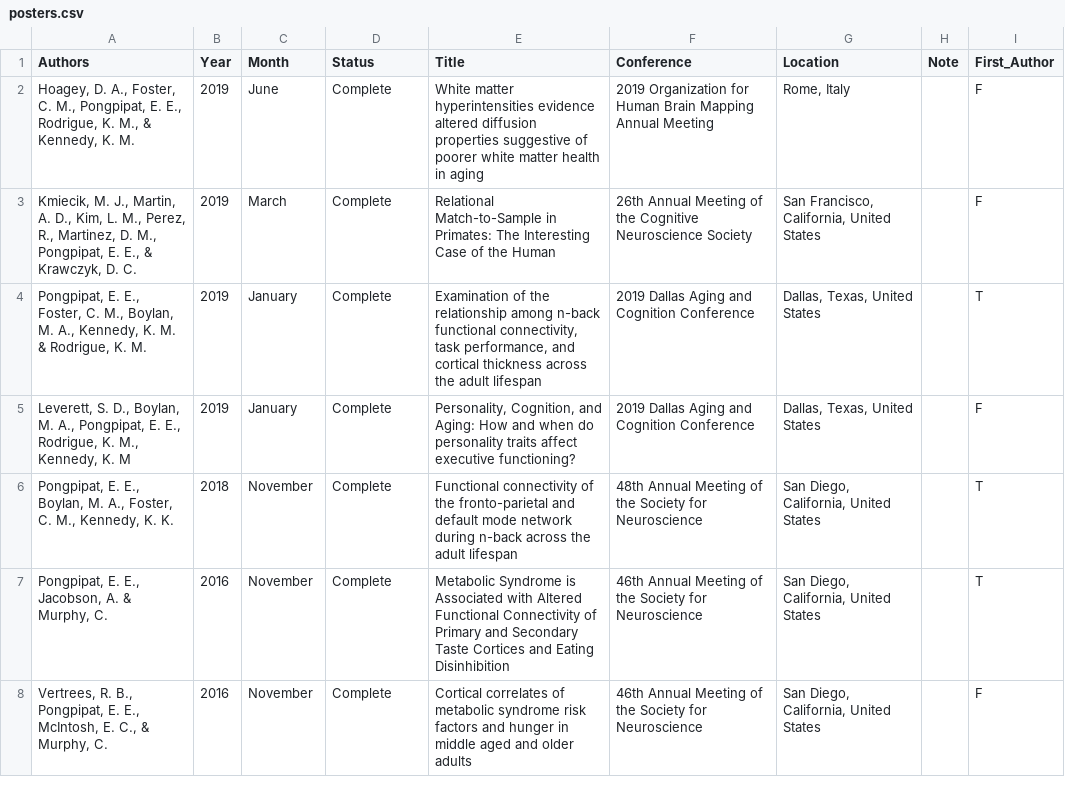
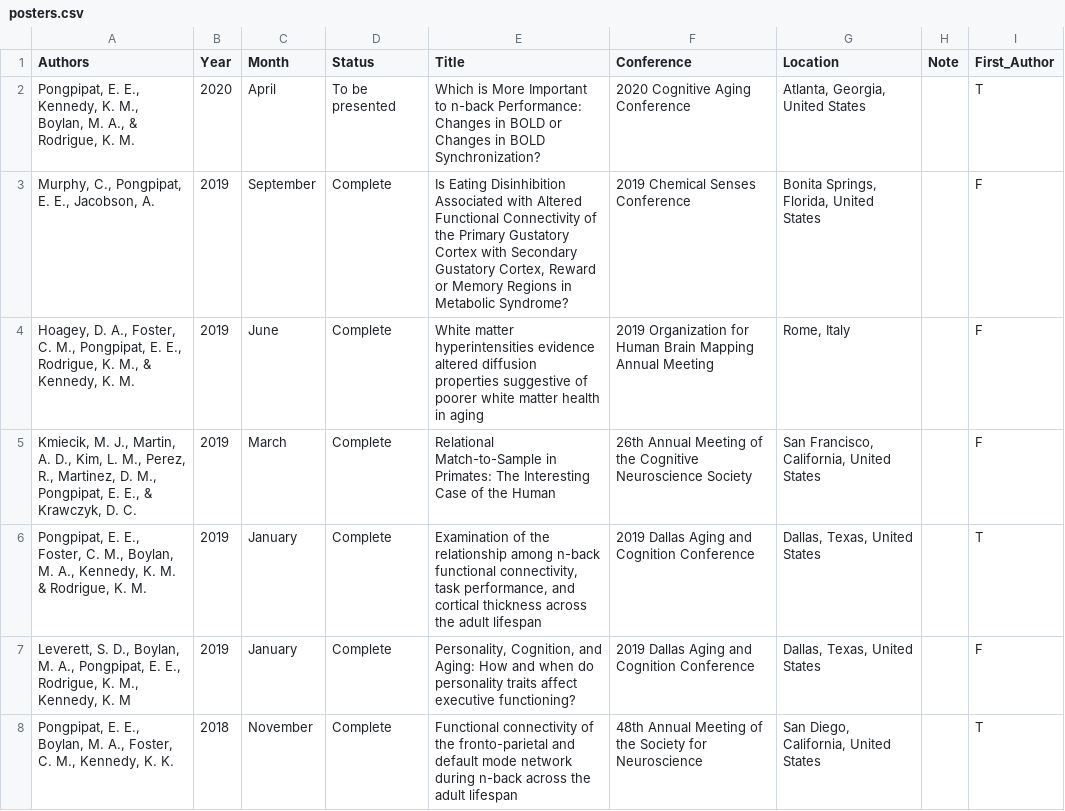
Before and after one commit to epongpipat/epongpipat.github.io, a CSV file: posters.csv, drawn as a sheet; only a part is shown; the shorter side is filled out with more unchanged rows; the diff names each change by its address in the sheet, - before the commit and + after, or states it on an @@ line.

Commit message:
update cv: add brainhack and two new posters

```diff
--- a/posters.csv
+++ b/posters.csv
+row 2: Pongpipat, E. E., Kennedy, K. M., Boylan, M. A., & Rodrigue, K. M. | 2020 | April | To be presented | Which is More Important to n-back Performance: Changes in BOLD or Changes in BOLD Synchronization? | 2020 Cognitive Aging Conference | Atlanta, Georgia, United States |  | T
+row 3: Murphy, C., Pongpipat, E. E., Jacobson, A. | 2019 | September | Complete | Is Eating Disinhibition Associated with Altered Functional Connectivity of the Primary Gustatory Cortex with Secondary Gustatory Cortex, Reward or Memory Regions in Metabolic Syndrome? | 2019 Chemical Senses Conference | Bonita Springs, Florida, United States |  | F
```
Also changed, not shown: 2 other files.
